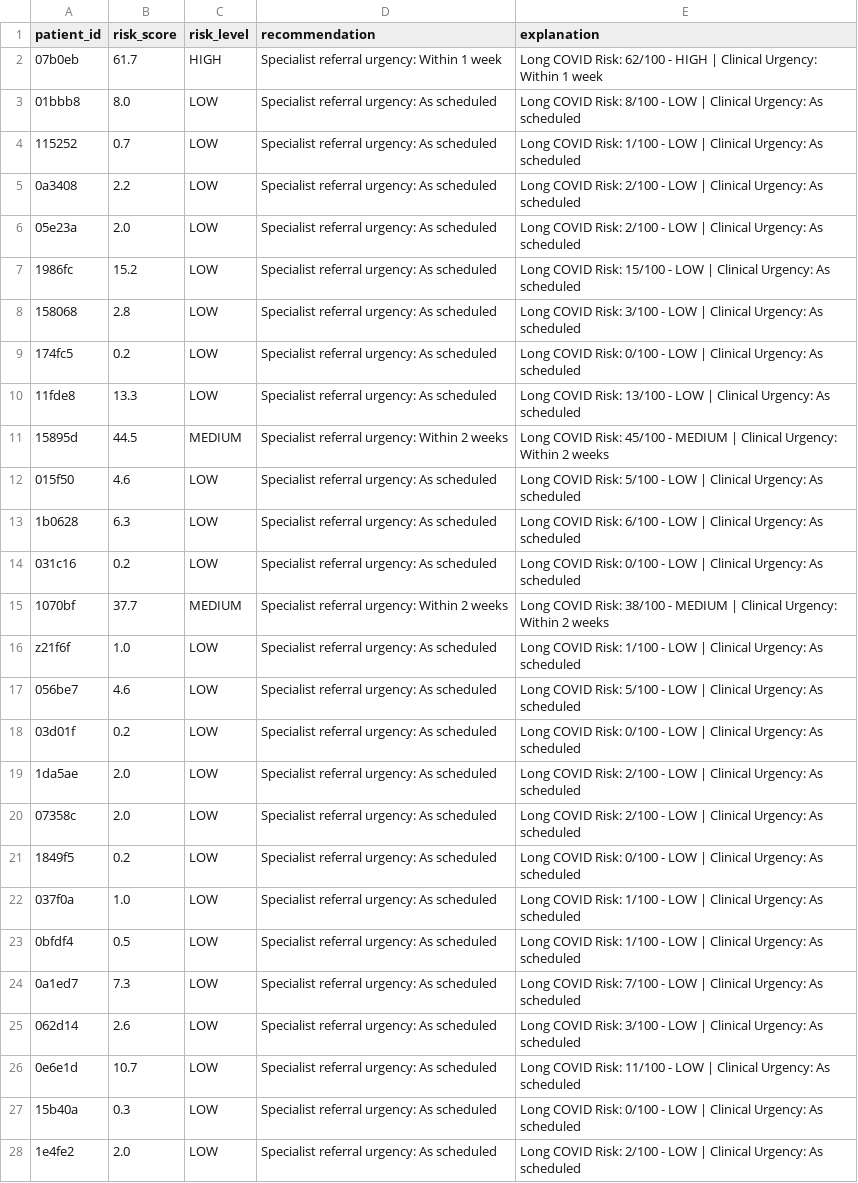
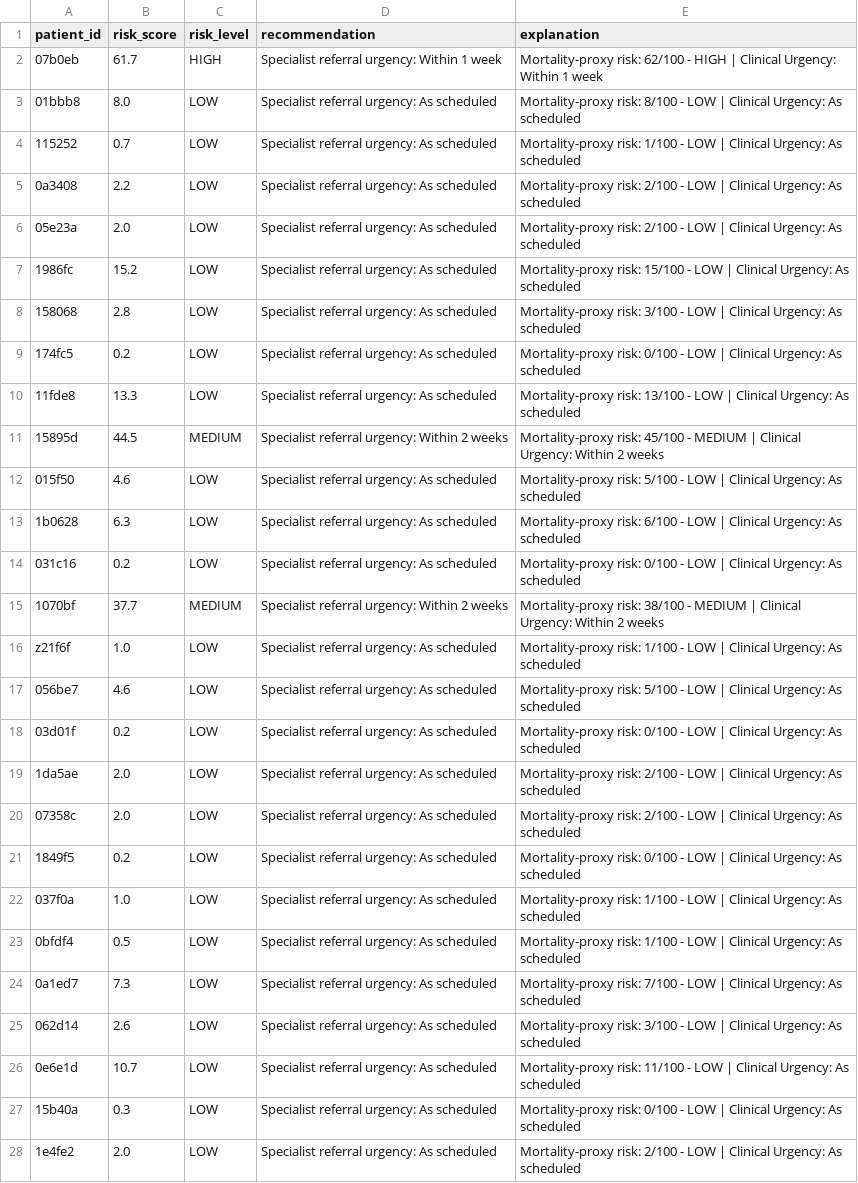
Before and after one commit to D-Durga1728/longcovid-risk-prediction, a CSV file: analysis_output/clinical_explanations/covid_clinical_explanations.csv, drawn as a sheet; only a part is shown; the diff covers the shown part only; the diff names each change by its address in the sheet, - before the commit and + after, or states it on an @@ line.

```diff
--- a/analysis_output/clinical_explanations/covid_clinical_explanations.csv
+++ b/analysis_output/clinical_explanations/covid_clinical_explanations.csv
-E2 (explanation): Long COVID Risk: 62/100 -…
+E2 (explanation): Mortality-proxy risk: 62/100 -…
-E3 (explanation): Long COVID Risk: 8/100 -…
+E3 (explanation): Mortality-proxy risk: 8/100 -…
-E4 (explanation): Long COVID Risk: 1/100 -…
+E4 (explanation): Mortality-proxy risk: 1/100 -…
-E5:E6 (explanation): Long COVID Risk: 2/100 -…
+E5:E6 (explanation): Mortality-proxy risk: 2/100 -…
-E7 (explanation): Long COVID Risk: 15/100 -…
+E7 (explanation): Mortality-proxy risk: 15/100 -…
-E8 (explanation): Long COVID Risk: 3/100 -…
+E8 (explanation): Mortality-proxy risk: 3/100 -…
-E9 (explanation): Long COVID Risk: 0/100 -…
+E9 (explanation): Mortality-proxy risk: 0/100 -…
-E10 (explanation): Long COVID Risk: 13/100 -…
+E10 (explanation): Mortality-proxy risk: 13/100 -…
-E11 (explanation): Long COVID Risk: 45/100 -…
+E11 (explanation): Mortality-proxy risk: 45/100 -…
-E12 (explanation): Long COVID Risk: 5/100 -…
+E12 (explanation): Mortality-proxy risk: 5/100 -…
-E13 (explanation): Long COVID Risk: 6/100 -…
+E13 (explanation): Mortality-proxy risk: 6/100 -…
-E14 (explanation): Long COVID Risk: 0/100 -…
+E14 (explanation): Mortality-proxy risk: 0/100 -…
-E15 (explanation): Long COVID Risk: 38/100 -…
+E15 (explanation): Mortality-proxy risk: 38/100 -…
-E16 (explanation): Long COVID Risk: 1/100 -…
+E16 (explanation): Mortality-proxy risk: 1/100 -…
-E17 (explanation): Long COVID Risk: 5/100 -…
+E17 (explanation): Mortality-proxy risk: 5/100 -…
-E18 (explanation): Long COVID Risk: 0/100 -…
+E18 (explanation): Mortality-proxy risk: 0/100 -…
-E19:E20 (explanation): Long COVID Risk: 2/100 -…
+E19:E20 (explanation): Mortality-proxy risk: 2/100 -…
-E21 (explanation): Long COVID Risk: 0/100 -…
+E21 (explanation): Mortality-proxy risk: 0/100 -…
-E22:E23 (explanation): Long COVID Risk: 1/100 -…
+E22:E23 (explanation): Mortality-proxy risk: 1/100 -…
-E24 (explanation): Long COVID Risk: 7/100 -…
+E24 (explanation): Mortality-proxy risk: 7/100 -…
-E25 (explanation): Long COVID Risk: 3/100 -…
+E25 (explanation): Mortality-proxy risk: 3/100 -…
-E26 (explanation): Long COVID Risk: 11/100 -…
+E26 (explanation): Mortality-proxy risk: 11/100 -…
-E27 (explanation): Long COVID Risk: 0/100 -…
+E27 (explanation): Mortality-proxy risk: 0/100 -…
-E28 (explanation): Long COVID Risk: 2/100 -…
+E28 (explanation): Mortality-proxy risk: 2/100 -…
```
Also changed, not shown: 73 edited cells elsewhere in this file, 12 other files.
